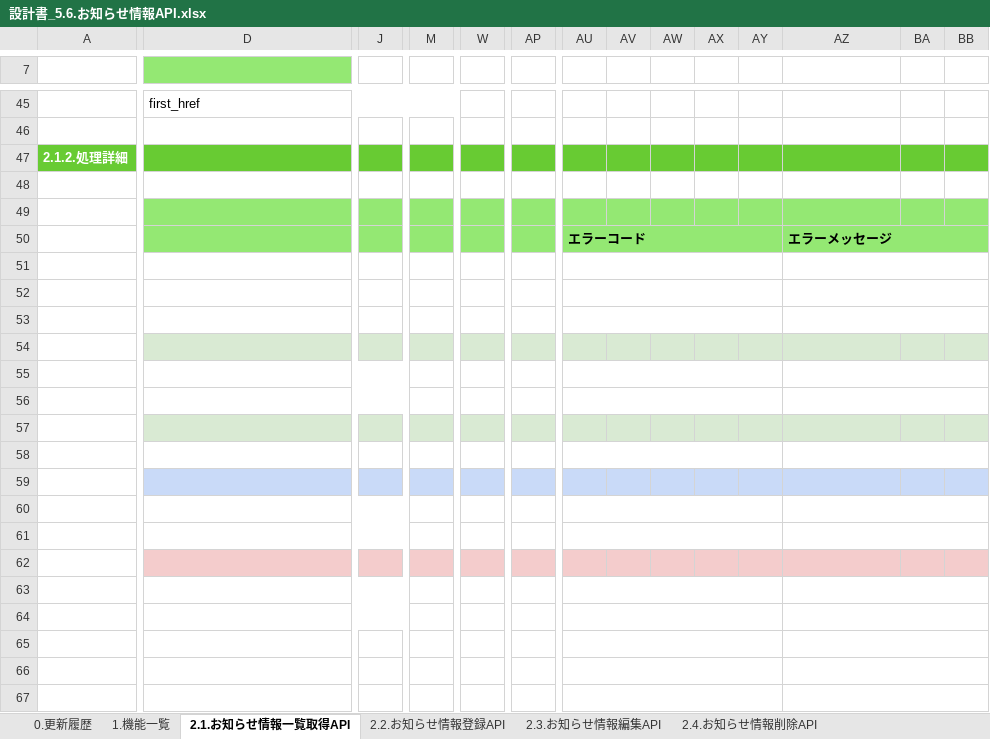
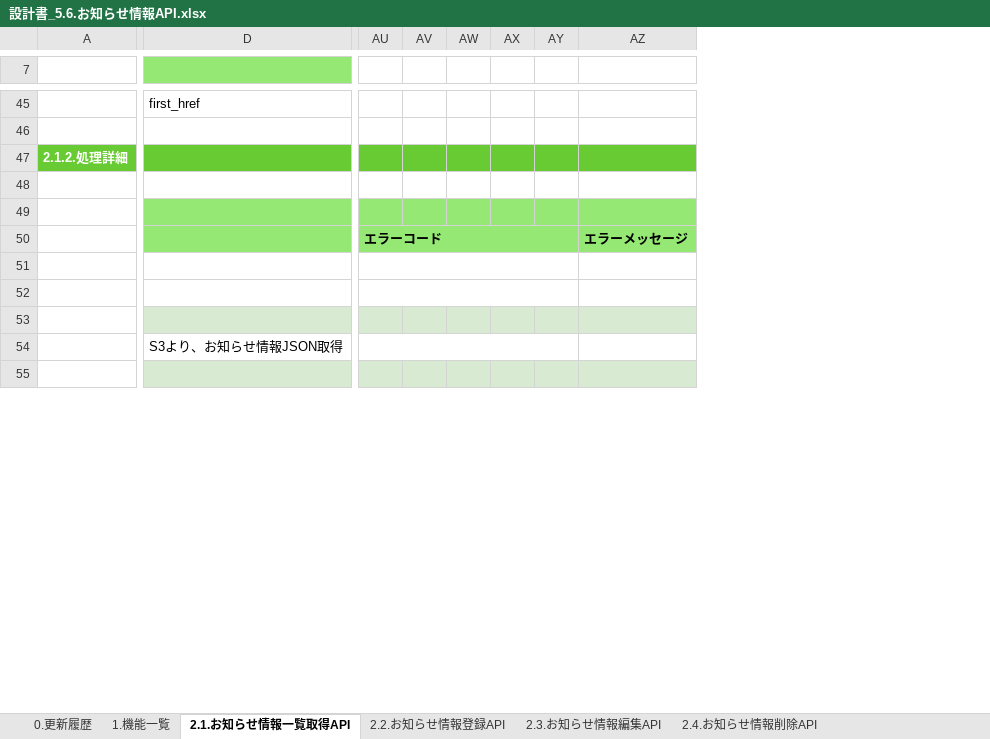
Before and after one commit to kohei-okazaki/work-3g, an Excel workbook: ha-asset/01_design/05_rootapi/設計書_5.6.お知らせ情報API.xlsx, sheet 2.1.お知らせ情報一覧取得API, drawn as a sheet; only a part is shown, gaps mark what is left out; values as stored, in another font and other column widths than the file's, no borders; removed rows and columns are numbered as before the commit, all else as after; rows hold the shown columns only; the diff covers the shown part only; the diff names each change by its address in the sheet, - before the commit and + after, or states it on an @@ line.

```diff
--- a/ha-asset/01_design/05_rootapi/設計書_5.6.お知らせ情報API.xlsx (sheet 2.1.お知らせ情報一覧取得API)
+++ b/ha-asset/01_design/05_rootapi/設計書_5.6.お知らせ情報API.xlsx (sheet 2.1.お知らせ情報一覧取得API)
-column J, empty
-column M, empty
-column W, empty
-column AP, empty
-column BA, empty
-column BB, empty
-AZ50:BB50 merged
-row 51: (empty)
-row 52: (empty)
-row 53: (empty)
-row 54: (empty)
+row 51: (empty)
+row 52: (empty)
+row 53: (empty)
+row 54:  | S3より、お知らせ情報JSON取得
-D55 fill: none
+D55 fill: #D9EAD3
-D55:K55 merged
-AU55:AZ55 fill: none
+AU55:AZ55 fill: #D9EAD3
-AU55:AY55 merged
-AZ55:BB55 merged
-row 56: (empty)
-row 57: (empty)
-row 58: (empty)
-row 59: (empty)
-row 60: (empty)
-row 61: (empty)
-row 62: (empty)
-row 63: (empty)
-row 64: (empty)
-row 65: (empty)
-row 66: (empty)
-row 67: (empty)
```
Also changed, not shown: 2 added rows, 20 removed rows, 4 added columns, 8 edited cells, cell formats and merged cells elsewhere in this sheet, sheet 2.3.お知らせ情報編集API, sheet 2.2.お知らせ情報登録API, sheet 1.機能一覧, sheet 2.4.お知らせ情報削除API, ha-asset/01_design/93_S3設計書.xlsx, 2 other files.
